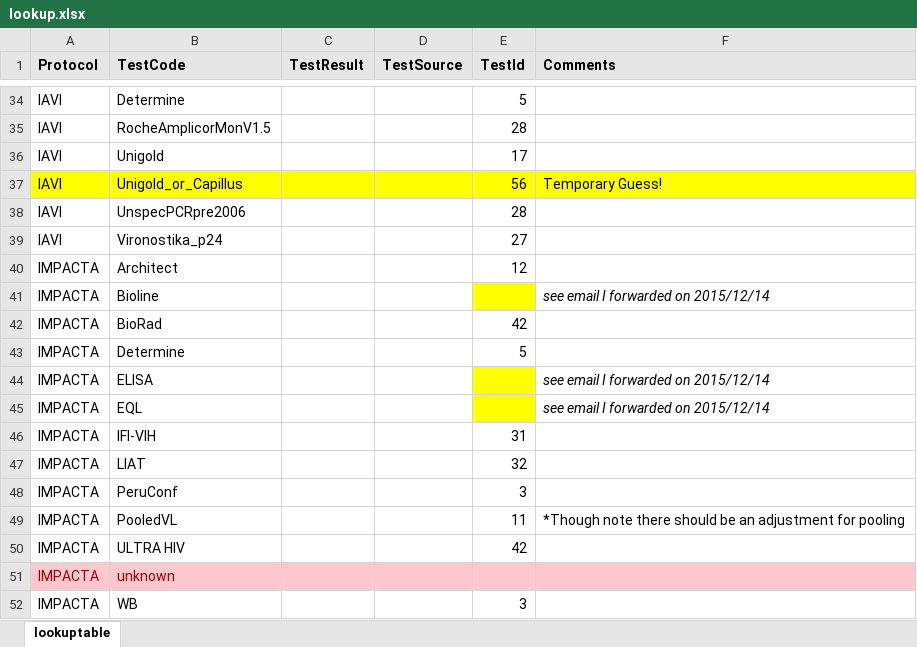
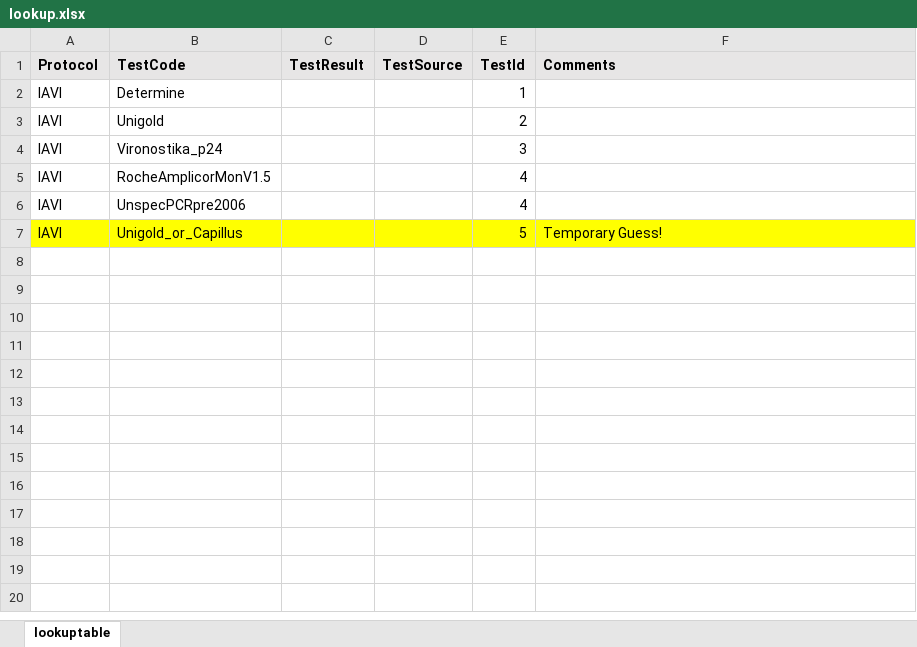
Before and after one commit to SACEMA/infection-dating-tool, an Excel workbook: cephia/cephia/test_helper/test_files/test_case_008_eddi/lookup.xlsx, sheet lookuptable, drawn as a sheet; only a part is shown, gaps mark what is left out; values as stored, in another font and other column widths than the file's, no borders; removed rows and columns are numbered as before the commit, all else as after; the diff covers the shown part only; the diff names each change by its address in the sheet, - before the commit and + after, or states it on an @@ line.

```diff
--- a/cephia/cephia/test_helper/test_files/test_case_008_eddi/lookup.xlsx (sheet lookuptable)
+++ b/cephia/cephia/test_helper/test_files/test_case_008_eddi/lookup.xlsx (sheet lookuptable)
-E2 (TestId): 5
+E2 (TestId): 1
+row 3: IAVI | Unigold |  |  | 2
+row 4: IAVI | Vironostika_p24 |  |  | 3
-E5 (TestId): 28
+E5 (TestId): 4
-B6 (TestCode): Unigold
+B6 (TestCode): UnspecPCRpre2006
-E6 (TestId): 17
+E6 (TestId): 4
-E7 (TestId): 56
+E7 (TestId): 5
-row 38: IAVI | UnspecPCRpre2006 |  |  | 28
-row 39: IAVI | Vironostika_p24 |  |  | 27
-row 40: IMPACTA | Architect |  |  | 12
-row 41: IMPACTA | Bioline |  |  |  | see email I forwarded on 2015/12/14
-row 42: IMPACTA | BioRad |  |  | 42
-row 43: IMPACTA | Determine |  |  | 5
-row 44: IMPACTA | ELISA |  |  |  | see email I forwarded on 2015/12/14
-row 45: IMPACTA | EQL |  |  |  | see email I forwarded on 2015/12/14
-row 46: IMPACTA | IFI-VIH |  |  | 31
-row 47: IMPACTA | LIAT |  |  | 32
-row 48: IMPACTA | PeruConf |  |  | 3
-row 49: IMPACTA | PooledVL |  |  | 11 | *Though note there should be an adjustment for pooling
-row 50: IMPACTA | ULTRA HIV |  |  | 42
-row 51: IMPACTA | unknown
-row 52: IMPACTA | WB |  |  | 3
```
Also changed, not shown: 68 removed rows elsewhere in this sheet, cephia/cephia/test_helper/test_files/test_case_008_eddi/diagnostic_tests.xlsx, cephia/cephia/test_helper/test_files/test_case_008_eddi/subject.xlsx, 6 other files.
